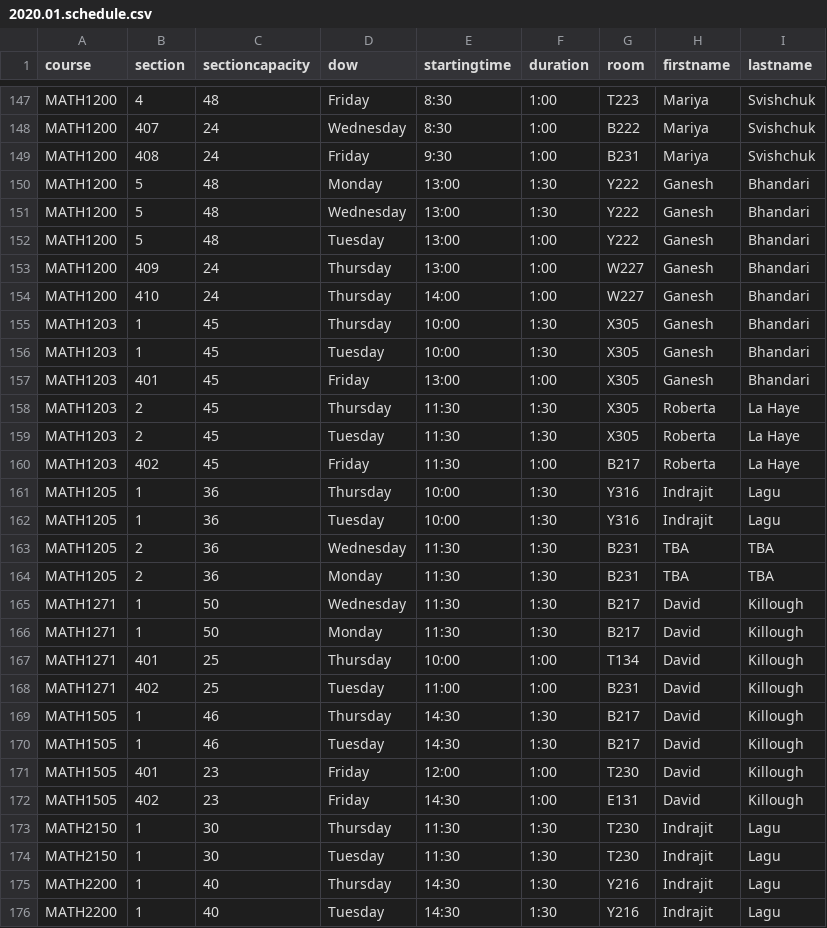
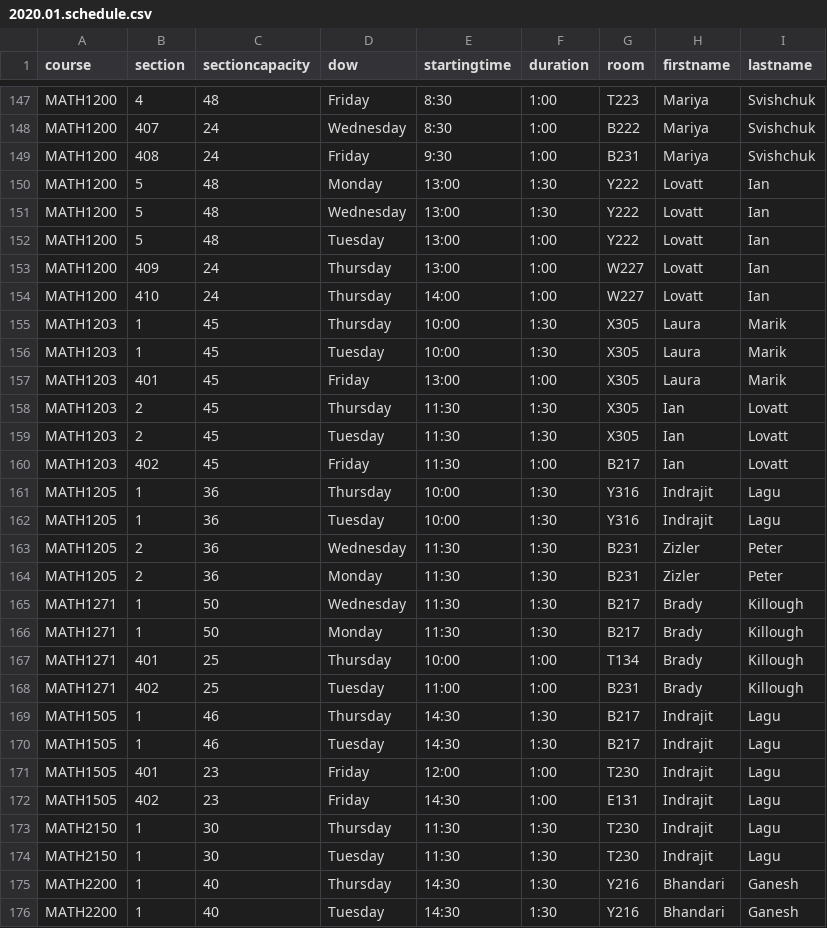
Before and after one commit to jpratt-mru/maco.calendar.datafiles, a CSV file: archived/2020.01.schedule.csv, drawn as a sheet; only a part is shown, gaps mark what is left out; the diff covers the shown part only.

```diff
--- a/archived/2020.01.schedule.csv
+++ b/archived/2020.01.schedule.csv
@@ -149,28 +149,28 @@ MATH1200,407,24,Wednesday,8:30,1:00,B222,Mariya,Svishchuk
 MATH1200,408,24,Friday,9:30,1:00,B231,Mariya,Svishchuk
-MATH1200,5,48,Monday,13:00,1:30,Y222,Ganesh,Bhandari
-MATH1200,5,48,Wednesday,13:00,1:30,Y222,Ganesh,Bhandari
-MATH1200,5,48,Tuesday,13:00,1:00,Y222,Ganesh,Bhandari
-MATH1200,409,24,Thursday,13:00,1:00,W227,Ganesh,Bhandari
-MATH1200,410,24,Thursday,14:00,1:00,W227,Ganesh,Bhandari
-MATH1203,1,45,Thursday,10:00,1:30,X305,Ganesh,Bhandari
-MATH1203,1,45,Tuesday,10:00,1:30,X305,Ganesh,Bhandari
-MATH1203,401,45,Friday,13:00,1:00,X305,Ganesh,Bhandari
-MATH1203,2,45,Thursday,11:30,1:30,X305,Roberta,La Haye
-MATH1203,2,45,Tuesday,11:30,1:30,X305,Roberta,La Haye
-MATH1203,402,45,Friday,11:30,1:00,B217,Roberta,La Haye
+MATH1200,5,48,Monday,13:00,1:30,Y222,Lovatt,Ian
+MATH1200,5,48,Wednesday,13:00,1:30,Y222,Lovatt,Ian
+MATH1200,5,48,Tuesday,13:00,1:00,Y222,Lovatt,Ian
+MATH1200,409,24,Thursday,13:00,1:00,W227,Lovatt,Ian
+MATH1200,410,24,Thursday,14:00,1:00,W227,Lovatt,Ian
+MATH1203,1,45,Thursday,10:00,1:30,X305,Laura,Marik
+MATH1203,1,45,Tuesday,10:00,1:30,X305,Laura,Marik
+MATH1203,401,45,Friday,13:00,1:00,X305,Laura,Marik
+MATH1203,2,45,Thursday,11:30,1:30,X305,Ian,Lovatt
+MATH1203,2,45,Tuesday,11:30,1:30,X305,Ian,Lovatt
+MATH1203,402,45,Friday,11:30,1:00,B217,Ian,Lovatt
 MATH1205,1,36,Thursday,10:00,1:30,Y316,Indrajit,Lagu
 MATH1205,1,36,Tuesday,10:00,1:30,Y316,Indrajit,Lagu
-MATH1205,2,36,Wednesday,11:30,1:30,B231,TBA,TBA
-MATH1205,2,36,Monday,11:30,1:30,B231,TBA,TBA
-MATH1271,1,50,Wednesday,11:30,1:30,B217,David,Killough
-MATH1271,1,50,Monday,11:30,1:30,B217,David,Killough
-MATH1271,401,25,Thursday,10:00,1:00,T134,David,Killough
-MATH1271,402,25,Tuesday,11:00,1:00,B231,David,Killough
-MATH1505,1,46,Thursday,14:30,1:30,B217,David,Killough
-MATH1505,1,46,Tuesday,14:30,1:30,B217,David,Killough
-MATH1505,401,23,Friday,12:00,1:00,T230,David,Killough
-MATH1505,402,23,Friday,14:30,1:00,E131,David,Killough
+MATH1205,2,36,Wednesday,11:30,1:30,B231,Zizler,Peter
+MATH1205,2,36,Monday,11:30,1:30,B231,Zizler,Peter
+MATH1271,1,50,Wednesday,11:30,1:30,B217,Brady,Killough
+MATH1271,1,50,Monday,11:30,1:30,B217,Brady,Killough
+MATH1271,401,25,Thursday,10:00,1:00,T134,Brady,Killough
+MATH1271,402,25,Tuesday,11:00,1:00,B231,Brady,Killough
+MATH1505,1,46,Thursday,14:30,1:30,B217,Indrajit,Lagu
+MATH1505,1,46,Tuesday,14:30,1:30,B217,Indrajit,Lagu
+MATH1505,401,23,Friday,12:00,1:00,T230,Indrajit,Lagu
+MATH1505,402,23,Friday,14:30,1:00,E131,Indrajit,Lagu
 MATH2150,1,30,Thursday,11:30,1:30,T230,Indrajit,Lagu
 MATH2150,1,30,Tuesday,11:30,1:30,T230,Indrajit,Lagu
-MATH2200,1,40,Thursday,14:30,1:30,Y216,Indrajit,Lagu
-MATH2200,1,40,Tuesday,14:30,1:30,Y216,Indrajit,Lagu
+MATH2200,1,40,Thursday,14:30,1:30,Y216,Bhandari,Ganesh
+MATH2200,1,40,Tuesday,14:30,1:30,Y216,Bhandari,Ganesh
```
Also changed, not shown: 3 added rows, 3 removed rows, 2 moved rows and 66 edited cells elsewhere in this file, archived/2020.04.schedule.csv, archived/2021.04.schedule.csv, 38 other files.
